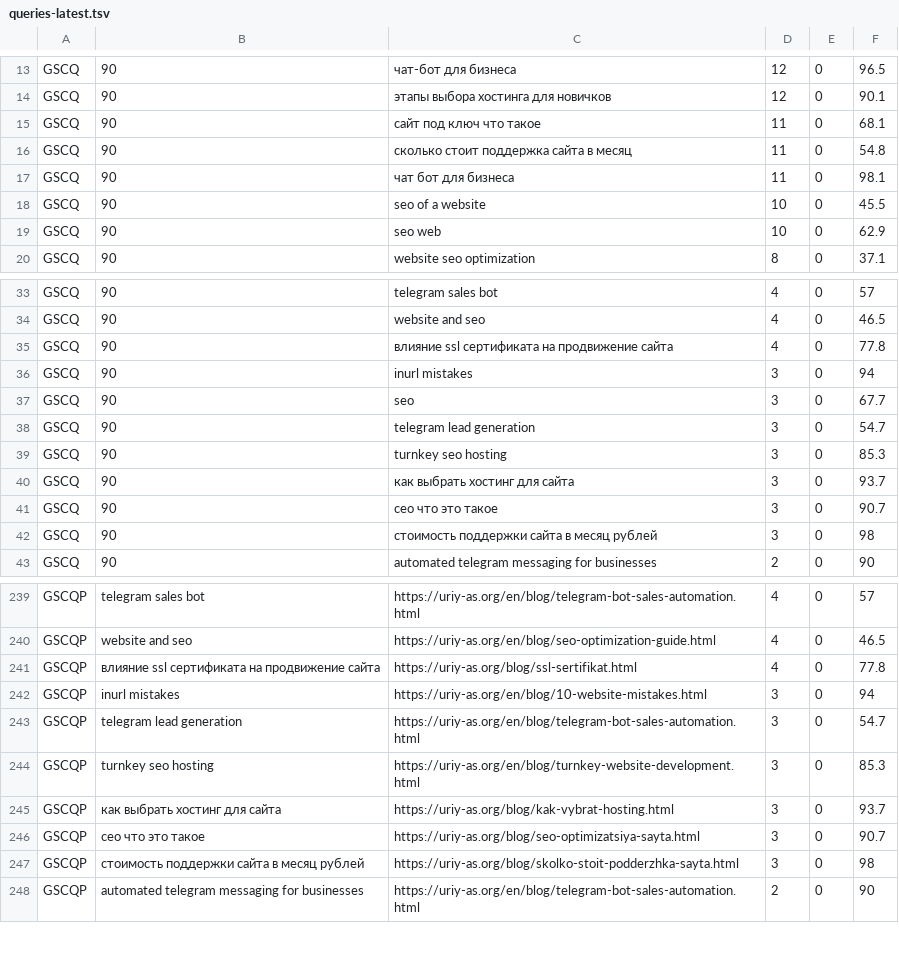
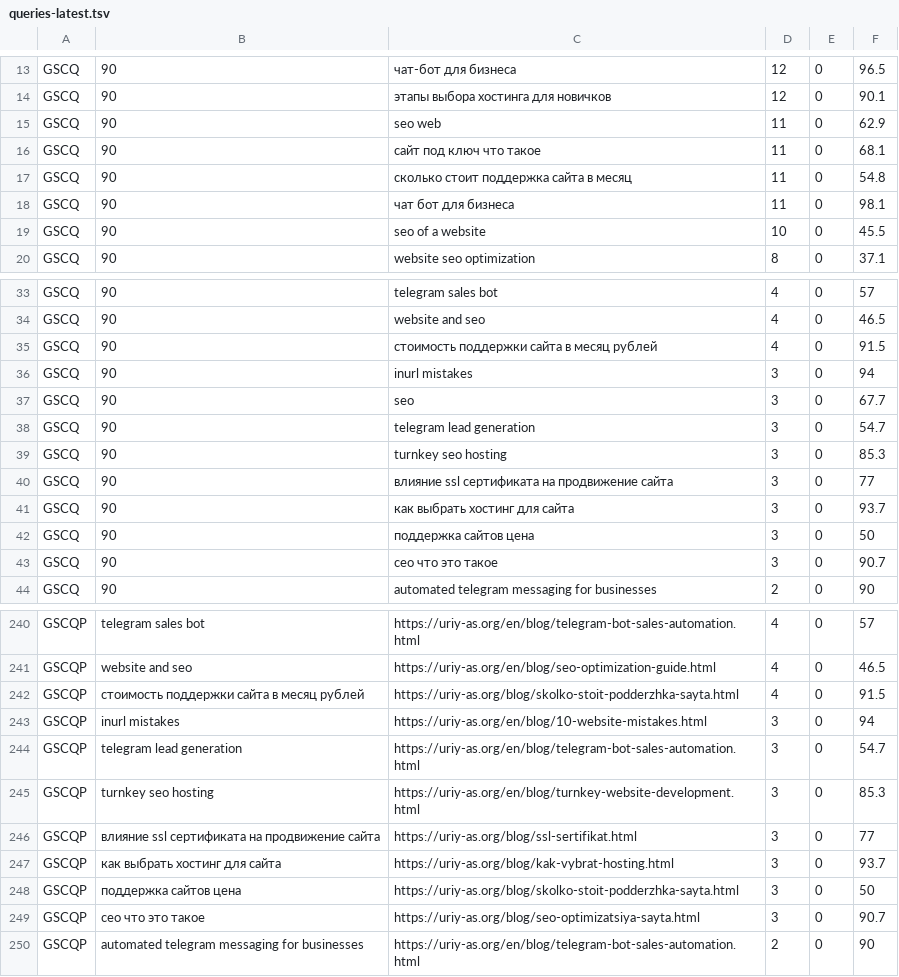
Before and after one commit to uriy-as/site, a TSV file: gsc/queries-latest.tsv, drawn as a sheet; only a part is shown, gaps mark what is left out; the diff covers the shown part only.

```diff
--- a/gsc/queries-latest.tsv
+++ b/gsc/queries-latest.tsv
@@ -14,2 +14,3 @@ GSCQ	90	чат-бот для бизнеса	12	0	96.5
 GSCQ	90	этапы выбора хостинга для новичков	12	0	90.1
+GSCQ	90	seo web	11	0	62.9
 GSCQ	90	сайт под ключ что такое	11	0	68.1
@@ -18,3 +19,2 @@ GSCQ	90	чат бот для бизнеса	11	0	98.1
 GSCQ	90	seo of a website	10	0	45.5
-GSCQ	90	seo web	10	0	62.9
 GSCQ	90	website seo optimization	8	0	37.1
@@ -34,3 +34,3 @@ GSCQ	90	telegram sales bot	4	0	57
 GSCQ	90	website and seo	4	0	46.5
-GSCQ	90	влияние ssl сертификата на продвижение сайта	4	0	77.8
+GSCQ	90	стоимость поддержки сайта в месяц рублей	4	0	91.5
 GSCQ	90	inurl mistakes	3	0	94
@@ -39,5 +39,6 @@ GSCQ	90	telegram lead generation	3	0	54.7
 GSCQ	90	turnkey seo hosting	3	0	85.3
+GSCQ	90	влияние ssl сертификата на продвижение сайта	3	0	77
 GSCQ	90	как выбрать хостинг для сайта	3	0	93.7
+GSCQ	90	поддержка сайтов цена	3	0	50
 GSCQ	90	сео что это такое	3	0	90.7
-GSCQ	90	стоимость поддержки сайта в месяц рублей	3	0	98
 GSCQ	90	automated telegram messaging for businesses	2	0	90
@@ -240,3 +241,3 @@ GSCQP	telegram sales bot	https://uriy-as.org/en/blog/telegram-bot-sales-automati
 GSCQP	website and seo	https://uriy-as.org/en/blog/seo-optimization-guide.html	4	0	46.5
-GSCQP	влияние ssl сертификата на продвижение сайта	https://uriy-as.org/blog/ssl-sertifikat.html	4	0	77.8
+GSCQP	стоимость поддержки сайта в месяц рублей	https://uriy-as.org/blog/skolko-stoit-podderzhka-sayta.html	4	0	91.5
 GSCQP	inurl mistakes	https://uriy-as.org/en/blog/10-website-mistakes.html	3	0	94
@@ -244,5 +245,6 @@ GSCQP	telegram lead generation	https://uriy-as.org/en/blog/telegram-bot-sales-au
 GSCQP	turnkey seo hosting	https://uriy-as.org/en/blog/turnkey-website-development.html	3	0	85.3
+GSCQP	влияние ssl сертификата на продвижение сайта	https://uriy-as.org/blog/ssl-sertifikat.html	3	0	77
 GSCQP	как выбрать хостинг для сайта	https://uriy-as.org/blog/kak-vybrat-hosting.html	3	0	93.7
+GSCQP	поддержка сайтов цена	https://uriy-as.org/blog/skolko-stoit-podderzhka-sayta.html	3	0	50
 GSCQP	сео что это такое	https://uriy-as.org/blog/seo-optimizatsiya-sayta.html	3	0	90.7
-GSCQP	стоимость поддержки сайта в месяц рублей	https://uriy-as.org/blog/skolko-stoit-podderzhka-sayta.html	3	0	98
 GSCQP	automated telegram messaging for businesses	https://uriy-as.org/en/blog/telegram-bot-sales-automation.html	2	0	90
```
Also changed, not shown: 7 added rows, 7 removed rows and 33 edited cells elsewhere in this file, 1 other file.
